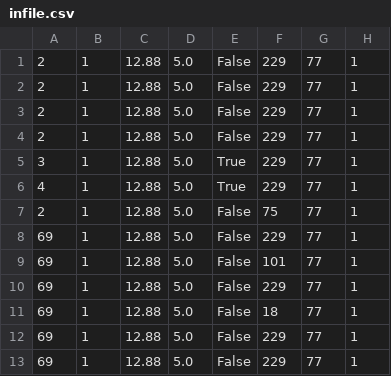
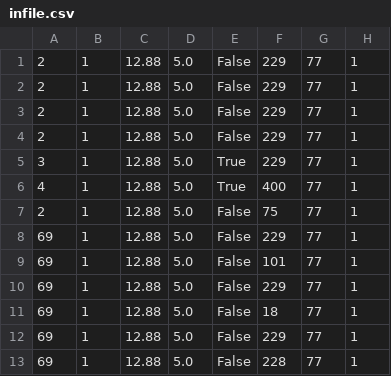
Before and after one commit to extragravee/COMP20003, a CSV file: project1/infile.csv, drawn as a sheet; only a part is shown; the diff names each change by its address in the sheet, - before the commit and + after, or states it on an @@ line.

```diff
--- a/project1/infile.csv
+++ b/project1/infile.csv
-F6: 229
+F6: 400
-F13: 229
+F13: 228
```
Also changed, not shown: 5 other files.
